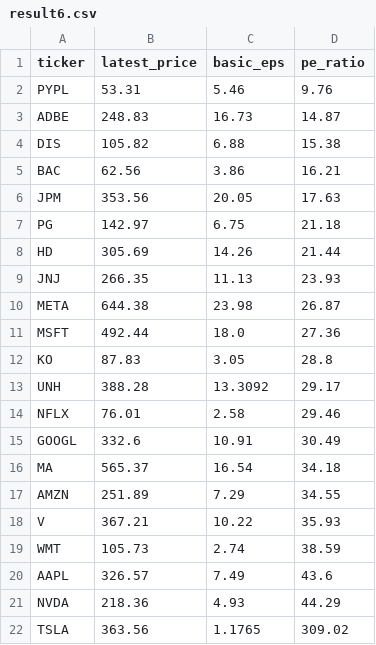
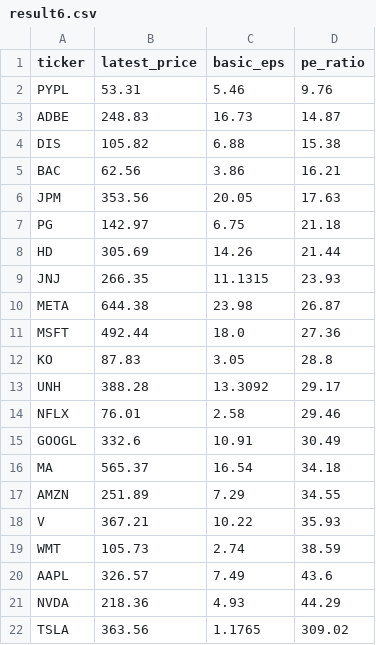
Before and after one commit to laihoangson/financial-analytic, a CSV file: data/query_data/result6.csv, drawn as a sheet.

Commit message:
Phase 2: Update SQL query results from Supabase

```diff
--- a/data/query_data/result6.csv
+++ b/data/query_data/result6.csv
@@ -8,3 +8,3 @@ PG,142.97,6.75,21.18
 HD,305.69,14.26,21.44
-JNJ,266.35,11.13,23.93
+JNJ,266.35,11.1315,23.93
 META,644.38,23.98,26.87
```
